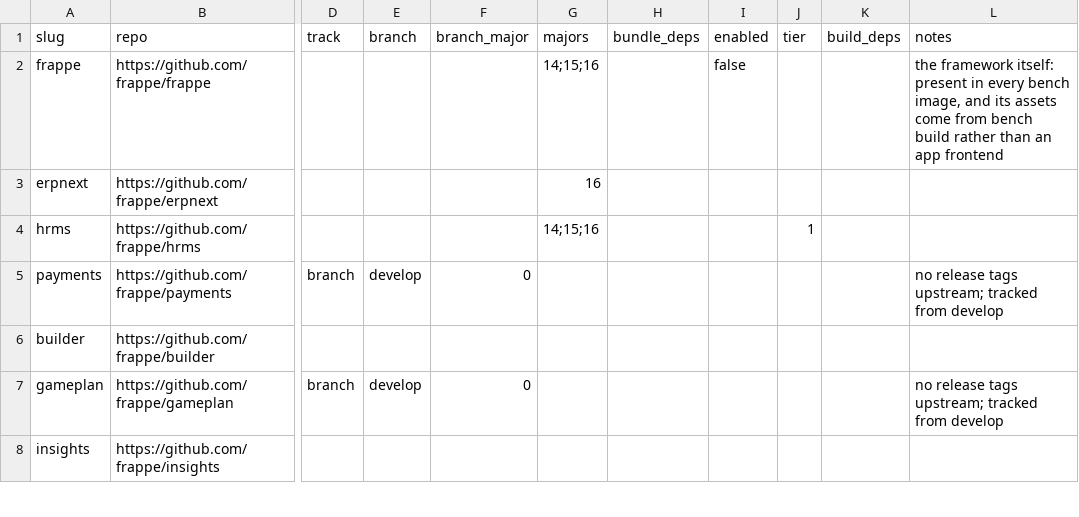
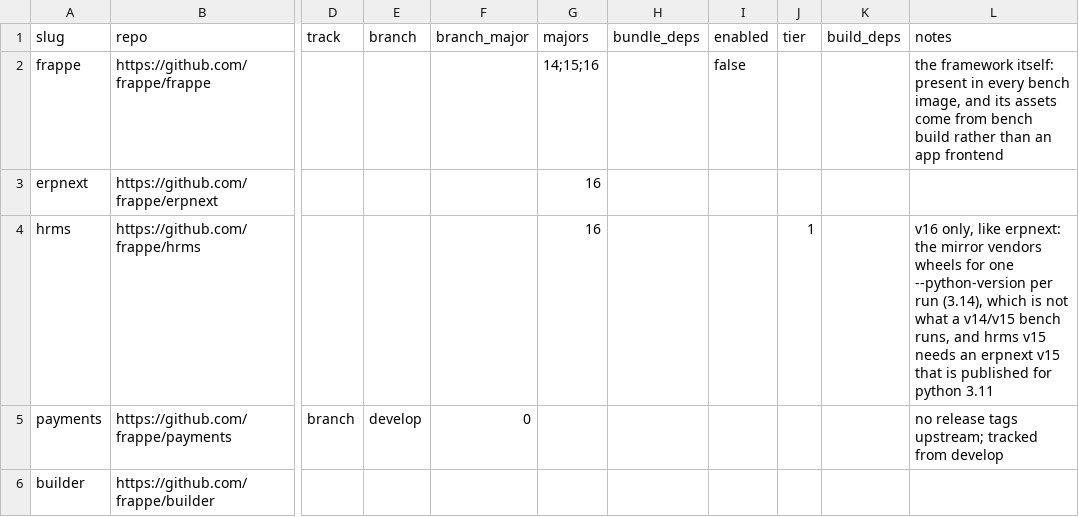
Before and after one commit to vyogotech/fpm, a CSV file: catalog/apps.csv, drawn as a sheet; only a part is shown, gaps mark what is left out; the shorter side is filled out with more unchanged rows; the diff names each change by its address in the sheet, - before the commit and + after, or states it on an @@ line.

Commit message:
fix(catalog): restrict hrms to v16, matching erpnext
The mirror vendors wheels for one --python-version per run (3.14). hrms 14.x
and 15.x were published with 3.14 wheels, which no v14/v15 bench runs, and
hrms v15 requires an erpnext v15 that is published for python 3.11 — the pair
could never install together.

```diff
--- a/catalog/apps.csv
+++ b/catalog/apps.csv
-G4 (majors): 14;15;16
+G4 (majors): 16
-L4 (notes): (empty)
+L4 (notes): v16 only, like erpnext: the mirror vendors wheels for one --python-version per run (3.14), which is not what a v14/v15 bench runs, and hrms v15 needs an erpnext v15 that is published for python 3.11
```
